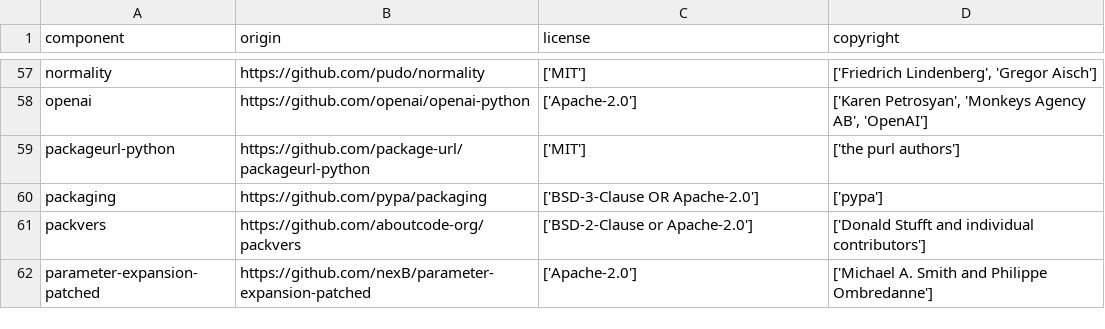
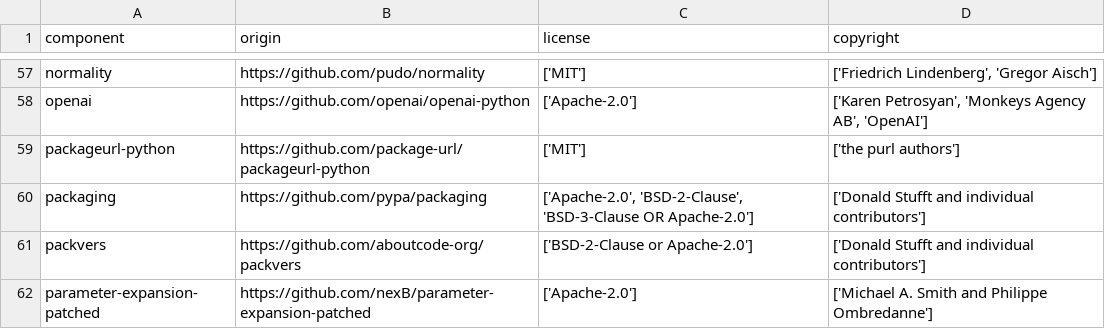
Before and after one commit to DataDog/dd-license-attribution, a CSV file: LICENSE-3rdparty.csv, drawn as a sheet; only a part is shown, gaps mark what is left out.

Commit message:
chore: update LICENSE-3rdparty.csv for packaging suffixed license files
With ScanCode now recognizing LICENSE.APACHE and LICENSE.BSD in
pypa/packaging, LICENSE-3rdparty.csv picks up the Apache-2.0 and
BSD-2-Clause entries and the copyright holder (Donald Stufft and
individual contributors).

```diff
--- a/LICENSE-3rdparty.csv
+++ b/LICENSE-3rdparty.csv
@@ -59,3 +59,3 @@
 "packageurl-python","https://github.com/package-url/packageurl-python","['MIT']","['the purl authors']"
-"packaging","https://github.com/pypa/packaging","['BSD-3-Clause OR Apache-2.0']","['pypa']"
+"packaging","https://github.com/pypa/packaging","['Apache-2.0', 'BSD-2-Clause', 'BSD-3-Clause OR Apache-2.0']","['Donald Stufft and individual contributors']"
 "packvers","https://github.com/aboutcode-org/packvers","['BSD-2-Clause or Apache-2.0']","['Donald Stufft and individual contributors']"
```
